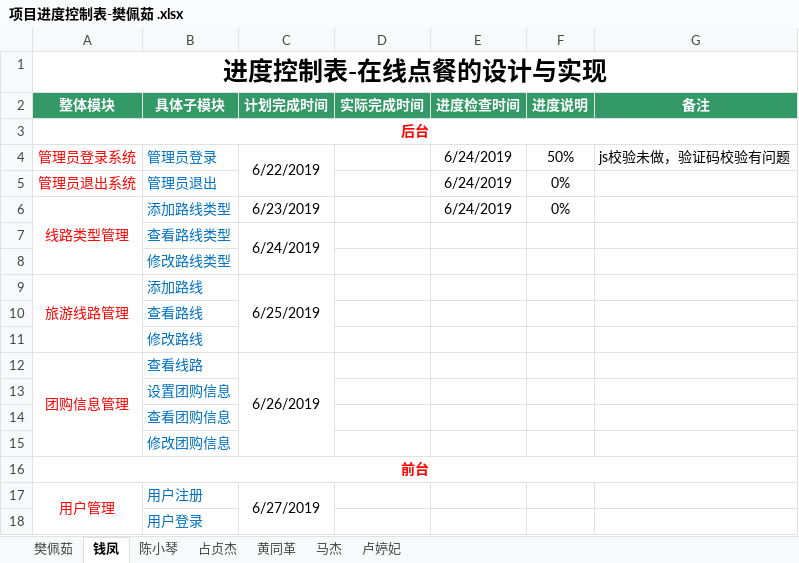
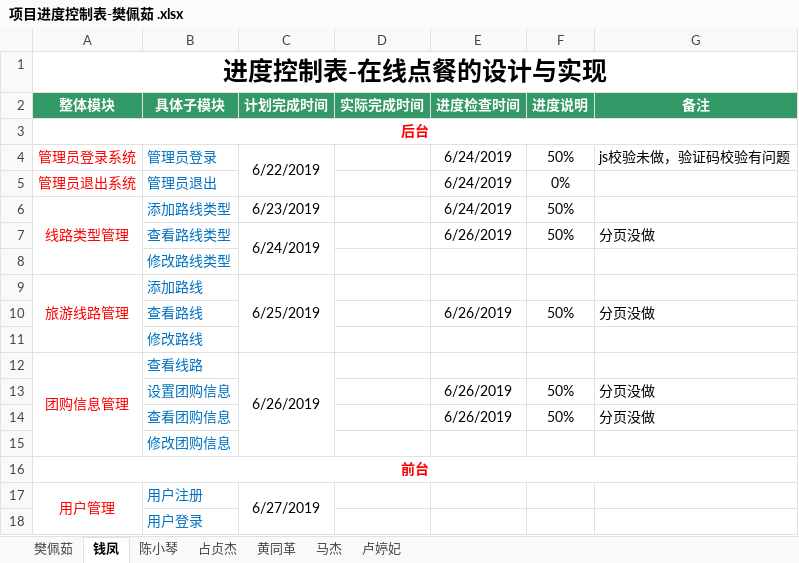
Before and after one commit to hgkj-rj-02/hgkj_02, an Excel workbook: 樊佩茹/项目进度控制表-樊佩茹 .xlsx, sheet 钱凤, drawn as a sheet; only a part is shown; values as stored, in another font and other column widths than the file's, no borders; the diff names each change by its address in the sheet, - before the commit and + after, or states it on an @@ line.

```diff
--- a/樊佩茹/项目进度控制表-樊佩茹 .xlsx (sheet 钱凤)
+++ b/樊佩茹/项目进度控制表-樊佩茹 .xlsx (sheet 钱凤)
-F6 (进度说明): 0%
+F6 (进度说明): 50%
-E7 (进度检查时间): (empty)
+E7 (进度检查时间): 6/26/2019
-F7 (进度说明): (empty)
+F7 (进度说明): 50%
-G7 (备注): (empty)
+G7 (备注): 分页没做
-E10 (进度检查时间): (empty)
+E10 (进度检查时间): 6/26/2019
-F10 (进度说明): (empty)
+F10 (进度说明): 50%
-G10 (备注): (empty)
+G10 (备注): 分页没做
-E13:E14 (进度检查时间): (empty)
+E13:E14 (进度检查时间): 6/26/2019
-F13:F14 (进度说明): (empty)
+F13:F14 (进度说明): 50%
-G13:G14 (备注): (empty)
+G13:G14 (备注): 分页没做
```
Also changed, not shown: sheet 马杰, sheet 陈小琴, 1 other file.
